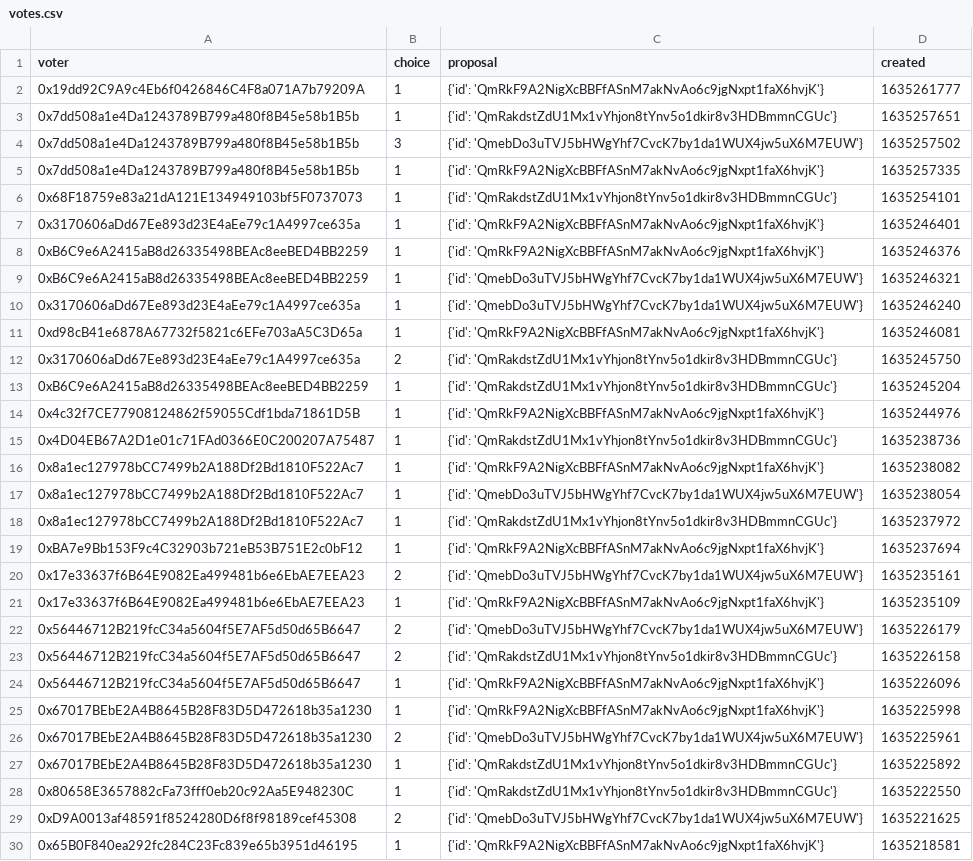
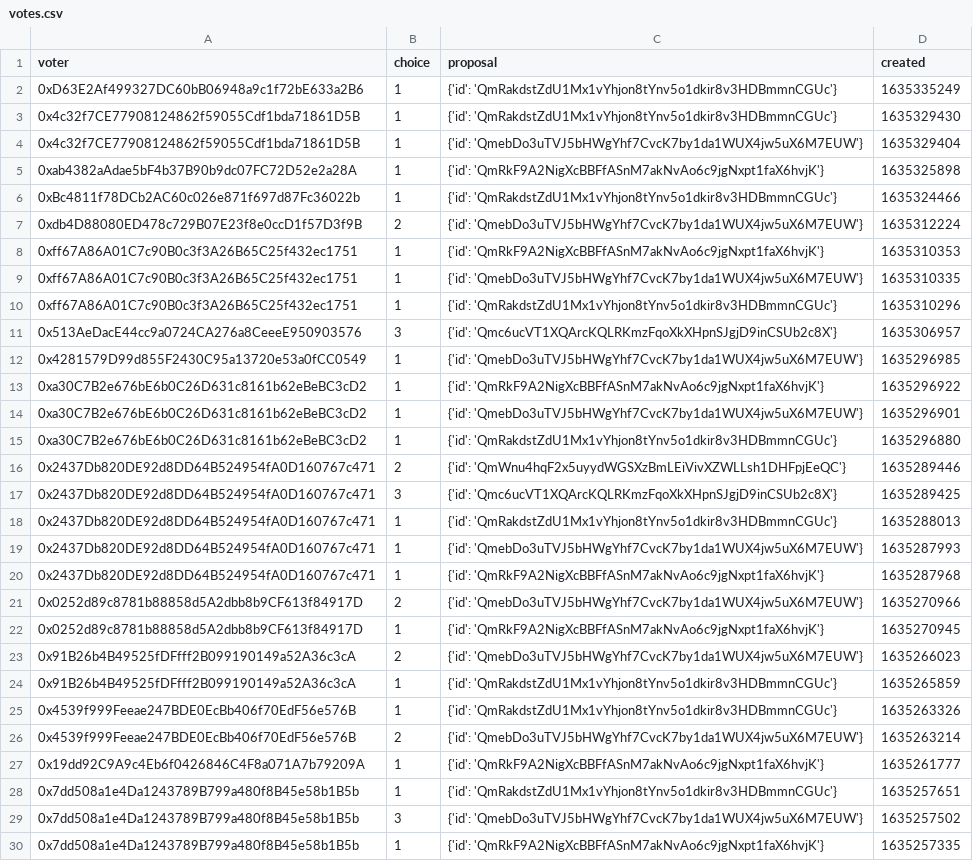
Before and after one commit to jordaniza/auxo-reporter, a CSV file: reports/staking/2021-10-01/votes.csv, drawn as a sheet; only a part is shown; the shorter side is filled out with more unchanged rows; the diff covers the shown part only; the diff names each change by its address in the sheet, - before the commit and + after, or states it on an @@ line.

```diff
--- a/reports/staking/2021-10-01/votes.csv
+++ b/reports/staking/2021-10-01/votes.csv
+row 2: 0xD63E2Af499327DC60bB06948a9c1f72bE633a2B6 | 1 | {'id': 'QmRakdstZdU1Mx1vYhjon8tYnv5o1dkir8v3HDBmmnCGUc'} | 1635335249
+row 3: 0x4c32f7CE77908124862f59055Cdf1bda71861D5B | 1 | {'id': 'QmRakdstZdU1Mx1vYhjon8tYnv5o1dkir8v3HDBmmnCGUc'} | 1635329430
+row 4: 0x4c32f7CE77908124862f59055Cdf1bda71861D5B | 1 | {'id': 'QmebDo3uTVJ5bHWgYhf7CvcK7by1da1WUX4jw5uX6M7EUW'} | 1635329404
+row 5: 0xab4382aAdae5bF4b37B90b9dc07FC72D52e2a28A | 1 | {'id': 'QmRkF9A2NigXcBBFfASnM7akNvAo6c9jgNxpt1faX6hvjK'} | 1635325898
+row 6: 0xBc4811f78DCb2AC60c026e871f697d87Fc36022b | 1 | {'id': 'QmRakdstZdU1Mx1vYhjon8tYnv5o1dkir8v3HDBmmnCGUc'} | 1635324466
+row 7: 0xdb4D88080ED478c729B07E23f8e0ccD1f57D3f9B | 2 | {'id': 'QmebDo3uTVJ5bHWgYhf7CvcK7by1da1WUX4jw5uX6M7EUW'} | 1635312224
+row 8: 0xff67A86A01C7c90B0c3f3A26B65C25f432ec1751 | 1 | {'id': 'QmRkF9A2NigXcBBFfASnM7akNvAo6c9jgNxpt1faX6hvjK'} | 1635310353
+row 9: 0xff67A86A01C7c90B0c3f3A26B65C25f432ec1751 | 1 | {'id': 'QmebDo3uTVJ5bHWgYhf7CvcK7by1da1WUX4jw5uX6M7EUW'} | 1635310335
+row 10: 0xff67A86A01C7c90B0c3f3A26B65C25f432ec1751 | 1 | {'id': 'QmRakdstZdU1Mx1vYhjon8tYnv5o1dkir8v3HDBmmnCGUc'} | 1635310296
+row 11: 0x513AeDacE44cc9a0724CA276a8CeeeE950903576 | 3 | {'id': 'Qmc6ucVT1XQArcKQLRKmzFqoXkXHpnSJgjD9inCSUb2c8X'} | 1635306957
+row 12: 0x4281579D99d855F2430C95a13720e53a0fCC0549 | 1 | {'id': 'QmebDo3uTVJ5bHWgYhf7CvcK7by1da1WUX4jw5uX6M7EUW'} | 1635296985
+row 13: 0xa30C7B2e676bE6b0C26D631c8161b62eBeBC3cD2 | 1 | {'id': 'QmRkF9A2NigXcBBFfASnM7akNvAo6c9jgNxpt1faX6hvjK'} | 1635296922
+row 14: 0xa30C7B2e676bE6b0C26D631c8161b62eBeBC3cD2 | 1 | {'id': 'QmebDo3uTVJ5bHWgYhf7CvcK7by1da1WUX4jw5uX6M7EUW'} | 1635296901
+row 15: 0xa30C7B2e676bE6b0C26D631c8161b62eBeBC3cD2 | 1 | {'id': 'QmRakdstZdU1Mx1vYhjon8tYnv5o1dkir8v3HDBmmnCGUc'} | 1635296880
+row 16: 0x2437Db820DE92d8DD64B524954fA0D160767c471 | 2 | {'id': 'QmWnu4hqF2x5uyydWGSXzBmLEiVivXZWLLsh1DHFpjEeQC'} | 1635289446
+row 17: 0x2437Db820DE92d8DD64B524954fA0D160767c471 | 3 | {'id': 'Qmc6ucVT1XQArcKQLRKmzFqoXkXHpnSJgjD9inCSUb2c8X'} | 1635289425
+row 18: 0x2437Db820DE92d8DD64B524954fA0D160767c471 | 1 | {'id': 'QmRakdstZdU1Mx1vYhjon8tYnv5o1dkir8v3HDBmmnCGUc'} | 1635288013
+row 19: 0x2437Db820DE92d8DD64B524954fA0D160767c471 | 1 | {'id': 'QmebDo3uTVJ5bHWgYhf7CvcK7by1da1WUX4jw5uX6M7EUW'} | 1635287993
+row 20: 0x2437Db820DE92d8DD64B524954fA0D160767c471 | 1 | {'id': 'QmRkF9A2NigXcBBFfASnM7akNvAo6c9jgNxpt1faX6hvjK'} | 1635287968
+row 21: 0x0252d89c8781b88858d5A2dbb8b9CF613f84917D | 2 | {'id': 'QmebDo3uTVJ5bHWgYhf7CvcK7by1da1WUX4jw5uX6M7EUW'} | 1635270966
+row 22: 0x0252d89c8781b88858d5A2dbb8b9CF613f84917D | 1 | {'id': 'QmRkF9A2NigXcBBFfASnM7akNvAo6c9jgNxpt1faX6hvjK'} | 1635270945
+row 23: 0x91B26b4B49525fDFfff2B099190149a52A36c3cA | 2 | {'id': 'QmebDo3uTVJ5bHWgYhf7CvcK7by1da1WUX4jw5uX6M7EUW'} | 1635266023
+row 24: 0x91B26b4B49525fDFfff2B099190149a52A36c3cA | 1 | {'id': 'QmRakdstZdU1Mx1vYhjon8tYnv5o1dkir8v3HDBmmnCGUc'} | 1635265859
+row 25: 0x4539f999Feeae247BDE0EcBb406f70EdF56e576B | 1 | {'id': 'QmRakdstZdU1Mx1vYhjon8tYnv5o1dkir8v3HDBmmnCGUc'} | 1635263326
+row 26: 0x4539f999Feeae247BDE0EcBb406f70EdF56e576B | 2 | {'id': 'QmebDo3uTVJ5bHWgYhf7CvcK7by1da1WUX4jw5uX6M7EUW'} | 1635263214
```
Also changed, not shown: 5 removed rows elsewhere in this file, reports/staking/2021-10-01/not_voted.csv, reports/staking/2021-10-01/proposals.csv, 4 other files.
